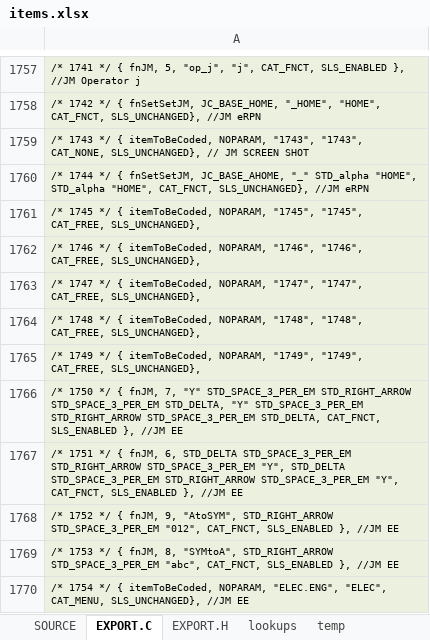
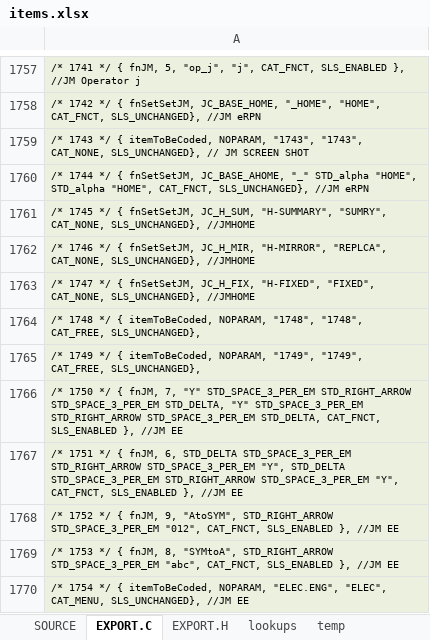
Before and after one commit to semi-simple/C43-mirror, an Excel workbook: src/items.xlsx, sheet EXPORT.C, drawn as a sheet; only a part is shown, gaps mark what is left out; values as stored, in another font and other column widths than the file's, no borders; the diff names each change by its address in the sheet, - before the commit and + after, or states it on an @@ line.

Commit message:
Added JMHOME menu settings SUMMARY, FIXED, REPLICA

```diff
--- a/src/items.xlsx (sheet EXPORT.C)
+++ b/src/items.xlsx (sheet EXPORT.C)
-A1761: …*/ { itemToBeCoded, NOPARAM, "1745", "1745", CAT_FREE, SLS_UNCHANGED},
+A1761: …*/ { fnSetSetJM, JC_H_SUM, "H-SUMMARY", "SUMRY", CAT_NONE, SLS_UNCHANGED}, //JMHOME
-A1762: …*/ { itemToBeCoded, NOPARAM, "1746", "1746", CAT_FREE, SLS_UNCHANGED},
+A1762: …*/ { fnSetSetJM, JC_H_MIR, "H-MIRROR", "REPLCA", CAT_NONE, SLS_UNCHANGED}, //JMHOME
-A1763: …*/ { itemToBeCoded, NOPARAM, "1747", "1747", CAT_FREE, SLS_UNCHANGED},
+A1763: …*/ { fnSetSetJM, JC_H_FIX, "H-FIXED", "FIXED", CAT_NONE, SLS_UNCHANGED}, //JMHOME
```
Also changed, not shown: sheet SOURCE, sheet EXPORT.H, 9 other files.
